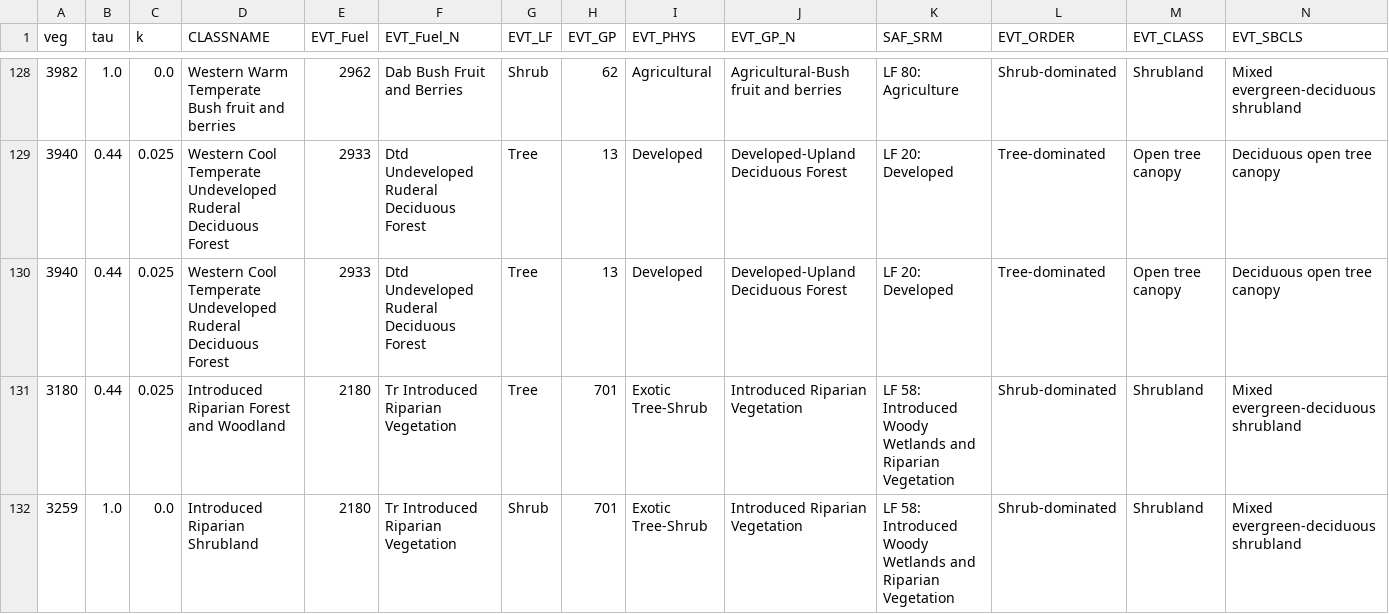
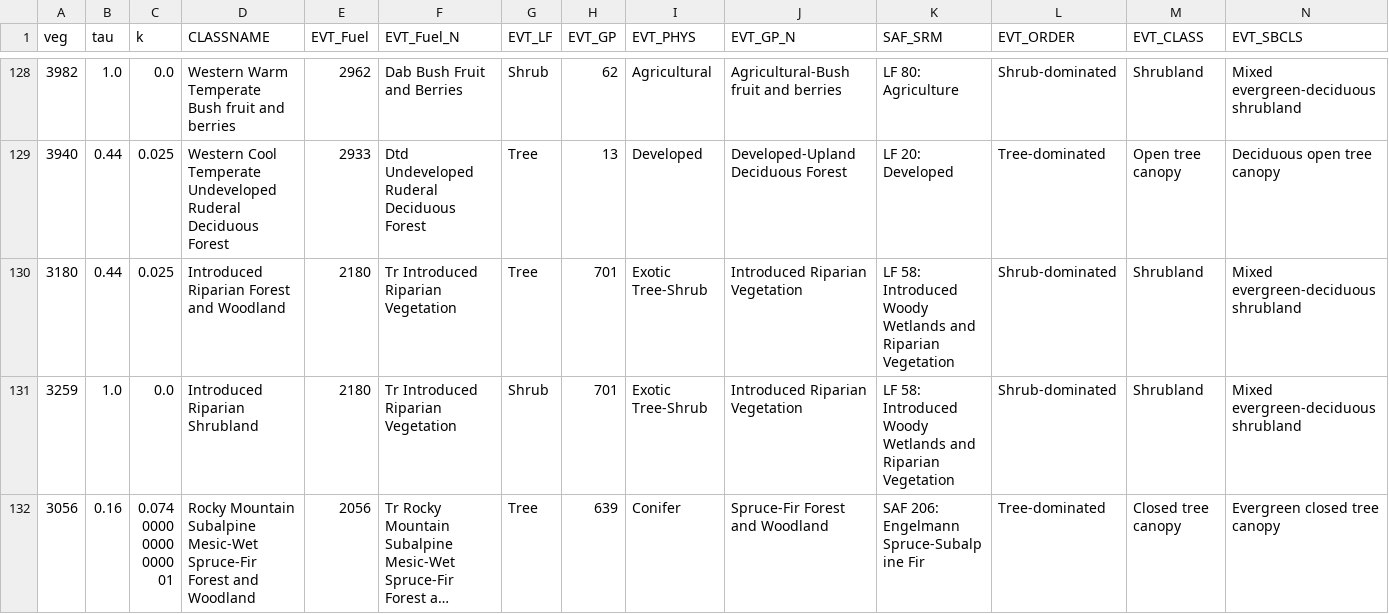
Before and after one commit to USDA-ARS-NWRC/basin_setup, a CSV file: basin_setup/landfire_veg_param.csv, drawn as a sheet; only a part is shown, gaps mark what is left out; the shorter side is filled out with more unchanged rows; long unchanged cells end in ….

Commit message:
t# This is a combination of 2 commits.
Duplicate vegetation value for 3940, removed. Fixed #41

Bump version: 0.13.0 → 0.13.1

```diff
--- a/basin_setup/landfire_veg_param.csv
+++ b/basin_setup/landfire_veg_param.csv
@@ -129,3 +129,2 @@ veg,tau,k,CLASSNAME,EVT_Fuel,EVT_Fuel_N,EVT_LF,EVT_GP,EVT_PHYS,EVT_GP_N,SAF_SRM,
 3940,0.44,0.025,Western Cool Temperate Undeveloped Ruderal Deciduous Forest,2933,Dtd Undeveloped Ruderal Deciduous Forest,Tree,13,Developed,Developed-Upland Deciduous Forest,LF 20: Developed,Tree-dominated,Open tree canopy,Deciduous open tree canopy
-3940,0.44,0.025,Western Cool Temperate Undeveloped Ruderal Deciduous Forest,2933,Dtd Undeveloped Ruderal Deciduous Forest,Tree,13,Developed,Developed-Upland Deciduous Forest,LF 20: Developed,Tree-dominated,Open tree canopy,Deciduous open tree canopy
 3180,0.44,0.025,Introduced Riparian Forest and Woodland,2180,Tr Introduced Riparian Vegetation,Tree,701,Exotic Tree-Shrub,Introduced Riparian Vegetation,LF 58: Introduced Woody Wetlands and Riparian Vegetation,Shrub-dominated,Shrubland,Mixed evergreen-deciduous shrubland
```
Also changed, not shown: 4 other files.
